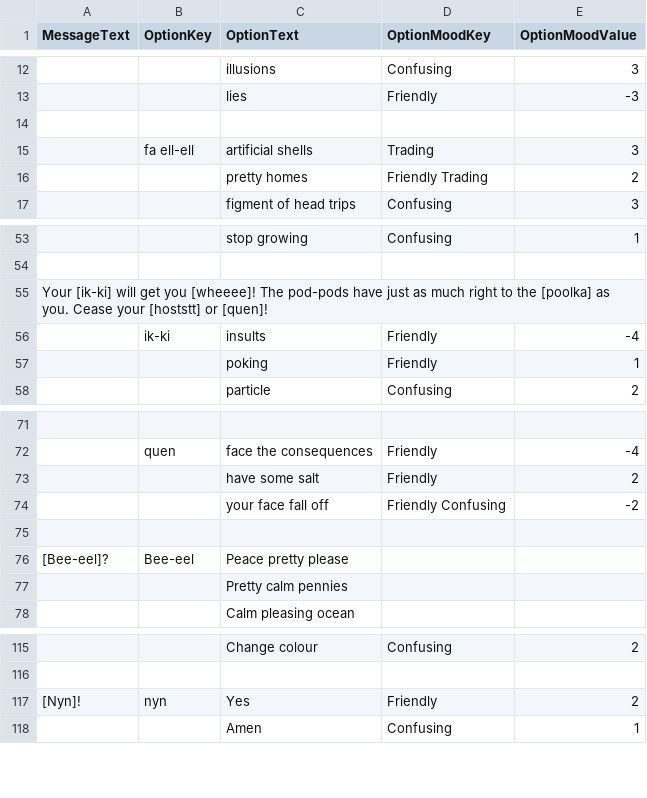
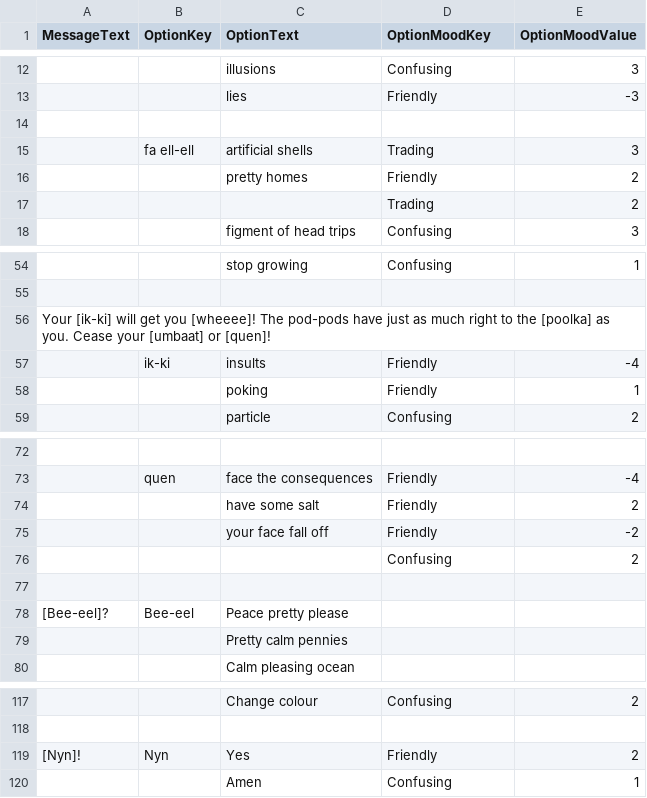
Before and after one commit to Towkin/LostInTransmission, a TSV file: LostInTransmissionUnity/Assets/_Master/MessageData/Message Database - Snails.tsv, drawn as a sheet; only a part is shown, gaps mark what is left out; addresses are those after the commit; the diff names each change by its address in the sheet, - before the commit and + after, or states it on an @@ line.

```diff
--- a/LostInTransmissionUnity/Assets/_Master/MessageData/Message Database - Snails.tsv
+++ b/LostInTransmissionUnity/Assets/_Master/MessageData/Message Database - Snails.tsv
-D16 (OptionMoodKey): Friendly Trading
+D16 (OptionMoodKey): Friendly
+row 17:  |  |  | Trading | 2
-A56 (MessageText): …Cease your [hoststt] or [quen]!
+A56 (MessageText): …Cease your [umbaat] or [quen]!
-D75 (OptionMoodKey): Friendly Confusing
+D75 (OptionMoodKey): Friendly
+row 76:  |  |  | Confusing | 2
-B119 (OptionKey): nyn
+B119 (OptionKey): Nyn
```
Also changed, not shown: LostInTransmissionUnity/Assets/_Master/MessageData/Message Database - Robots.tsv, 12 other files.
